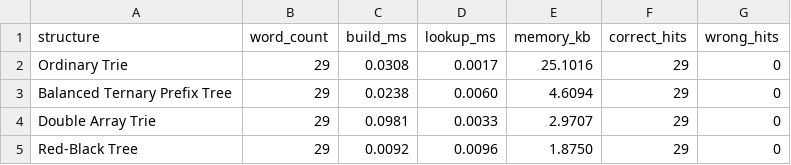
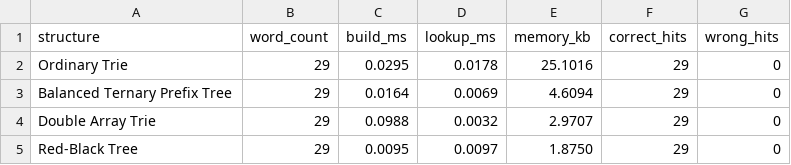
Before and after one commit to ShahedHasan0/Data-Structures-benchmark, a CSV file: Part3/part3_summary.csv, drawn as a sheet.

Commit message:
modified:   Part3/main.cpp 	modified:   Part3/part3.exe 	modified:   Part3/part3_results.csv 	modified:   Part3/part3_summary.csv

```diff
--- a/Part3/part3_summary.csv
+++ b/Part3/part3_summary.csv
@@ -1,5 +1,5 @@
 structure,word_count,build_ms,lookup_ms,memory_kb,correct_hits,wrong_hits
-"Ordinary Trie",29,0.0308,0.0017,25.1016,29,0
-"Balanced Ternary Prefix Tree",29,0.0238,0.0060,4.6094,29,0
-"Double Array Trie",29,0.0981,0.0033,2.9707,29,0
-"Red-Black Tree",29,0.0092,0.0096,1.8750,29,0
+"Ordinary Trie",29,0.0295,0.0178,25.1016,29,0
+"Balanced Ternary Prefix Tree",29,0.0164,0.0069,4.6094,29,0
+"Double Array Trie",29,0.0988,0.0032,2.9707,29,0
+"Red-Black Tree",29,0.0095,0.0097,1.8750,29,0
```
Also changed, not shown: 2 other files.
